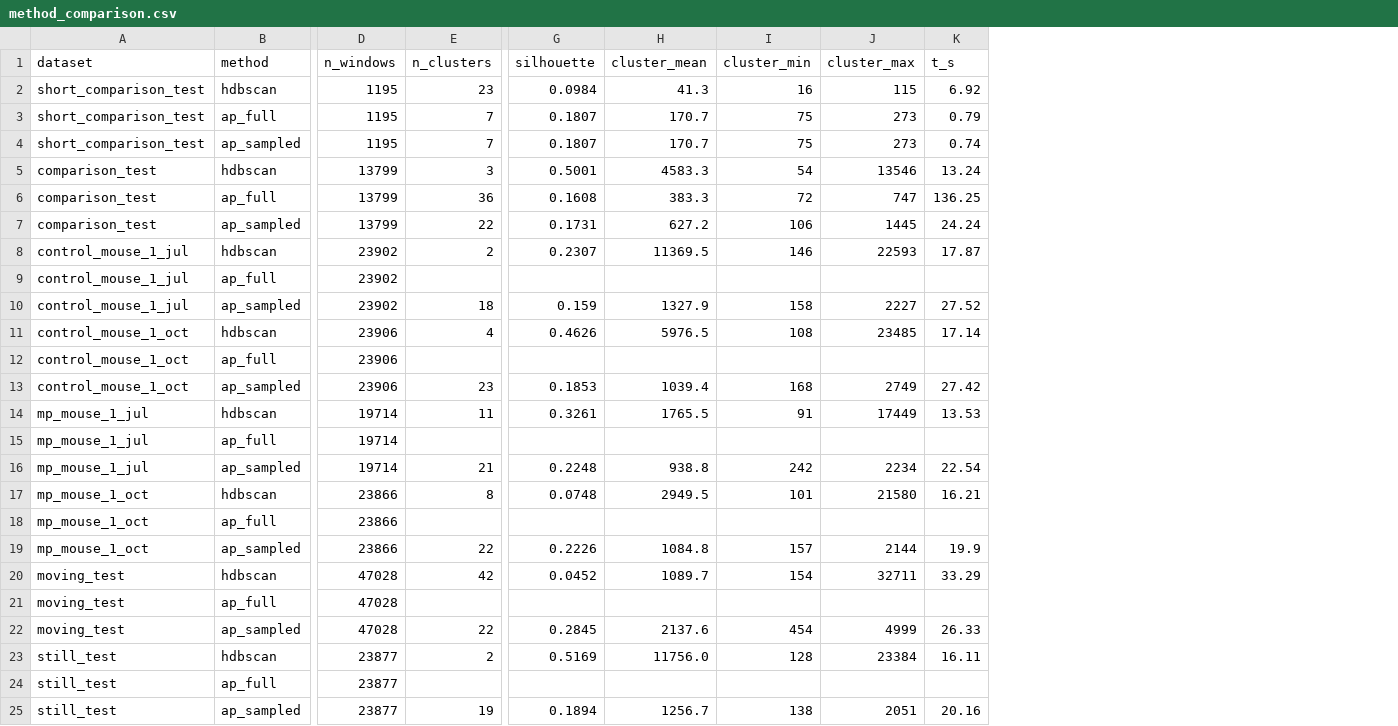
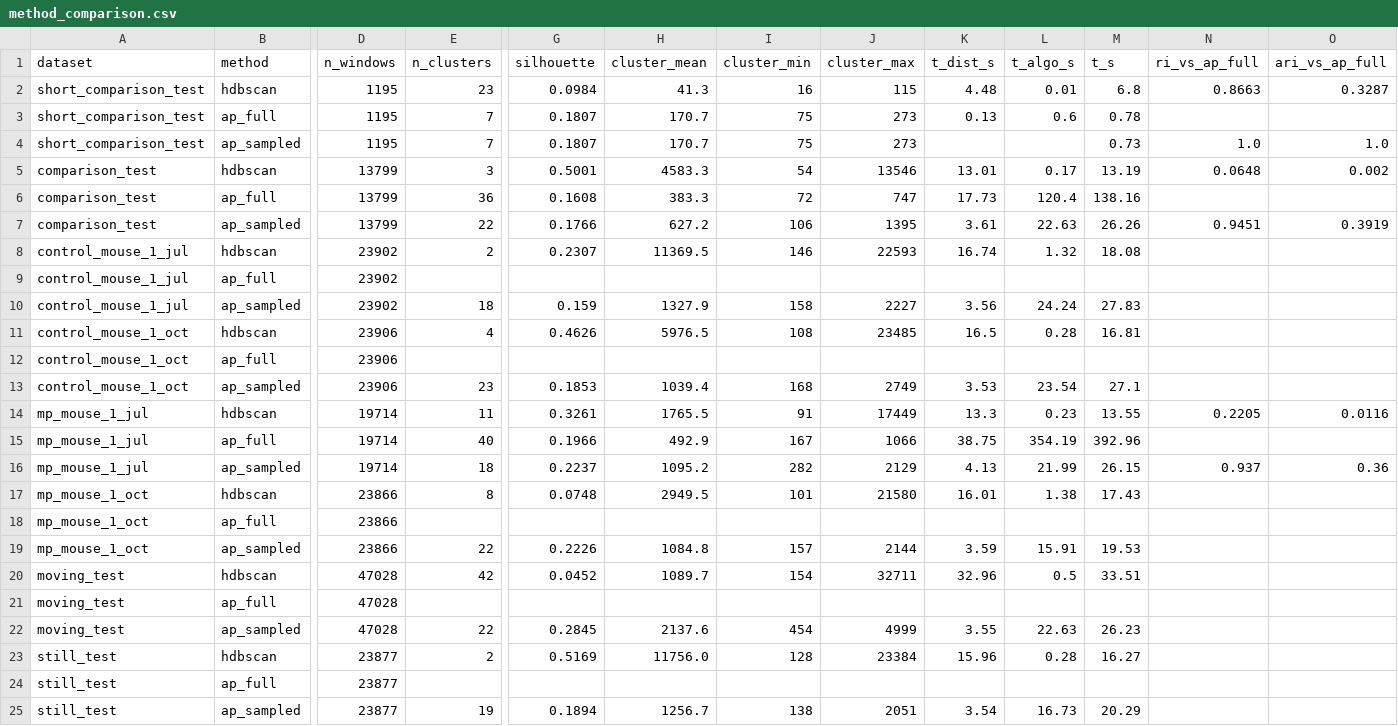
Before and after one commit to Ganglia-Guardian/behavioral-clustering-pipeline, a CSV file: results/method_comparison.csv, drawn as a sheet; only a part is shown, gaps mark what is left out; removed rows and columns are numbered as before the commit, all else as after; rows hold the shown columns only; the diff names each change by its address in the sheet, - before the commit and + after, or states it on an @@ line.

Commit message:
Add method comparison results, RI/ARI metrics, and feature representation discussion
- batch_compare.py: split timing into T_dist/T_algo, add Rand Index and Adjusted Rand Index vs AP full as Matlab reference, align AP sampled preference to AP full, skip AP full when N > 20,000
- clustering_pipeline.py: add _timing parameter to all three clustering functions
- run_ap_full_all.py: new script to run AP full on each dataset individually
- results: updated method_comparison_report.txt and CSVs with RI/ARI and split timing
- results/mp_mouse_1_jul: add AP full cluster results (N=19,714, 40 clusters)
- README: updated results tables with AP full column, RI/ARI section, corrected N threshold to 20,000
- clustering_representation_limitations_and_improvements.md/.pdf: discussion of histogram representation limitations and proposed improvements for Parkinson's disease analysis

```diff
--- a/results/method_comparison.csv
+++ b/results/method_comparison.csv
+column K (t_dist_s), rows 2-14: 4.48 | 0.13 |  | 13.01 | 17.73 | 3.61 | 16.74 |  | 3.56 | 16.5 |  | 3.53 | 13.3; rows 16-25: 4.13 | 16.01 |  | 3.59 | 32.96 |  | 3.55 | 15.96 |  | 3.54
+column L (t_algo_s), rows 2-14: 0.01 | 0.6 |  | 0.17 | 120.4 | 22.63 | 1.32 |  | 24.24 | 0.28 |  | 23.54 | 0.23; rows 16-25: 21.99 | 1.38 |  | 15.91 | 0.5 |  | 22.63 | 0.28 |  | 16.73
+column N (ri_vs_ap_full), rows 2-14: 0.8663 |  | 1.0 | 0.0648 |  | 0.9451 |  |  |  |  |  |  | 0.2205; row 16: 0.937
+column O (ari_vs_ap_full), rows 2-14: 0.3287 |  | 1.0 | 0.002 |  | 0.3919 |  |  |  |  |  |  | 0.0116; row 16: 0.36
-M2 (t_s): 6.92
+M2 (t_s): 6.8
-M3 (t_s): 0.79
+M3 (t_s): 0.78
-M4 (t_s): 0.74
+M4 (t_s): 0.73
-M5 (t_s): 13.24
+M5 (t_s): 13.19
-M6 (t_s): 136.25
+M6 (t_s): 138.16
-G7 (silhouette): 0.1731
+G7 (silhouette): 0.1766
-J7 (cluster_max): 1445
+J7 (cluster_max): 1395
-M7 (t_s): 24.24
+M7 (t_s): 26.26
-M8 (t_s): 17.87
+M8 (t_s): 18.08
-M10 (t_s): 27.52
+M10 (t_s): 27.83
-M11 (t_s): 17.14
+M11 (t_s): 16.81
-M13 (t_s): 27.42
+M13 (t_s): 27.1
-M14 (t_s): 13.53
+M14 (t_s): 13.55
-row 15: mp_mouse_1_jul | ap_full | 19714
+row 15: mp_mouse_1_jul | ap_full | 19714 | 40 | 0.1966 | 492.9 | 167 | 1066 | 38.75 | 354.19 | 392.96
-E16 (n_clusters): 21
+E16 (n_clusters): 18
-G16 (silhouette): 0.2248
+G16 (silhouette): 0.2237
-H16 (cluster_mean): 938.8
+H16 (cluster_mean): 1095.2
-I16 (cluster_min): 242
+I16 (cluster_min): 282
-J16 (cluster_max): 2234
+J16 (cluster_max): 2129
-M16 (t_s): 22.54
+M16 (t_s): 26.15
-M17 (t_s): 16.21
+M17 (t_s): 17.43
-M19 (t_s): 19.9
+M19 (t_s): 19.53
-M20 (t_s): 33.29
+M20 (t_s): 33.51
-M22 (t_s): 26.33
+M22 (t_s): 26.23
-M23 (t_s): 16.11
+M23 (t_s): 16.27
-M25 (t_s): 20.16
+M25 (t_s): 20.29
```
Also changed, not shown: results/comparison_test/Cluster_detail_results_ap_sampled.csv, results/mp_mouse_1_jul/Cluster_detail_results_ap_sampled.csv, 8 other files.
